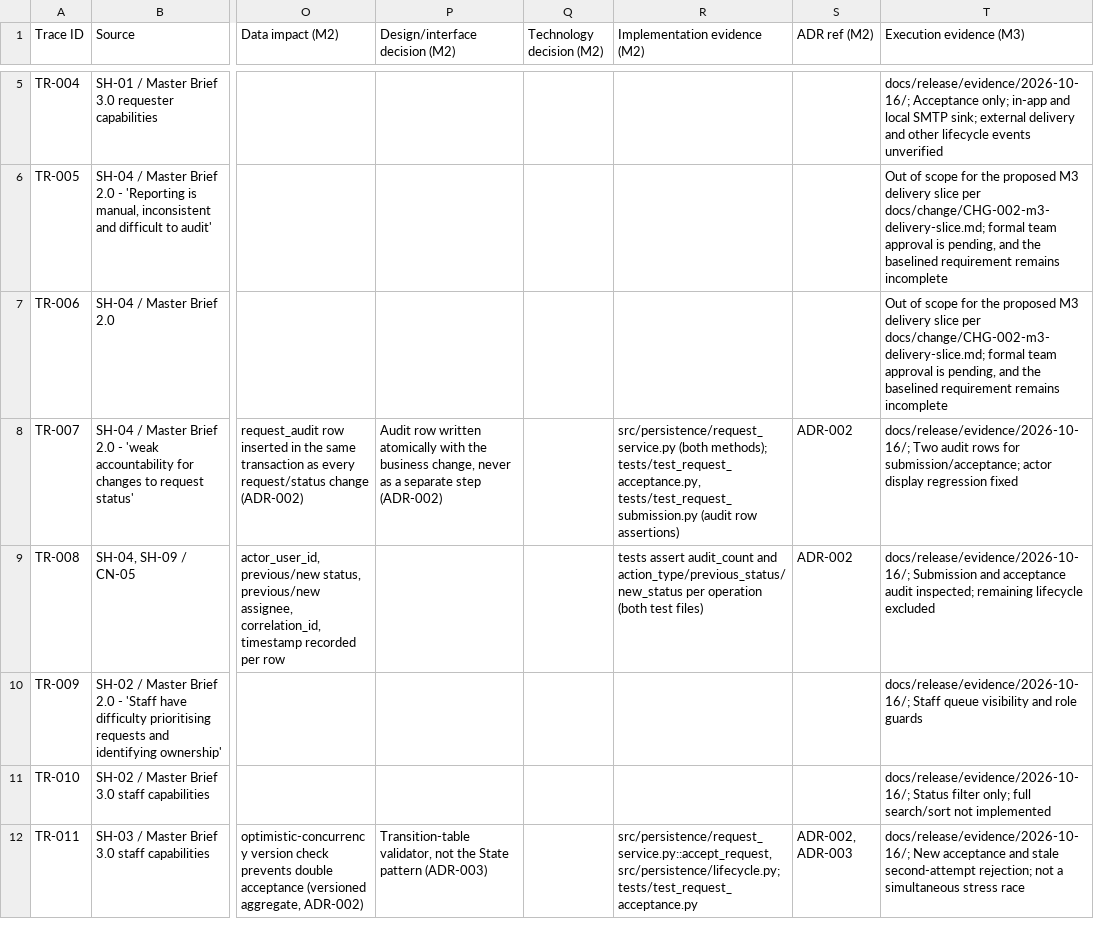
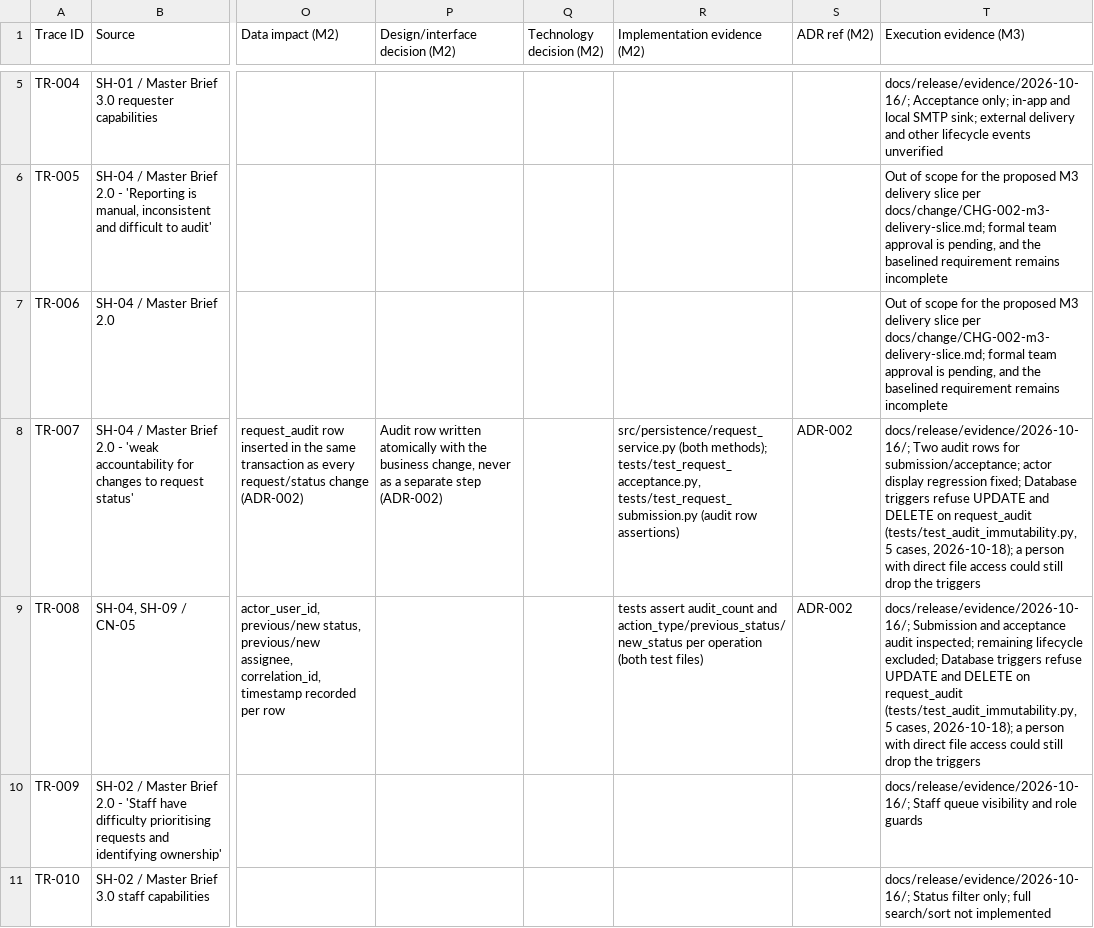
Before and after one commit to DonLukus/Civic-connect, a CSV file: docs/requirements/RTM.csv, drawn as a sheet; only a part is shown, gaps mark what is left out; the shorter side is filled out with more unchanged rows; the diff names each change by its address in the sheet, - before the commit and + after, or states it on an @@ line.

```diff
--- a/docs/requirements/RTM.csv
+++ b/docs/requirements/RTM.csv
-T8 (Execution evidence (M3)): …display regression fixed
+T8 (Execution evidence (M3)): …display regression fixed; Database triggers refuse UPDATE and DELETE on request_audit (tests/test_audit_immutability.py, 5 cases, 2026-10-18); a person with direct file access could still drop the triggers
-T9 (Execution evidence (M3)): …remaining lifecycle excluded
+T9 (Execution evidence (M3)): …remaining lifecycle excluded; Database triggers refuse UPDATE and DELETE on request_audit (tests/test_audit_immutability.py, 5 cases, 2026-10-18); a person with direct file access could still drop the triggers
```
Also changed, not shown: docs/governance/ai-usage-register.csv, 4 other files.
